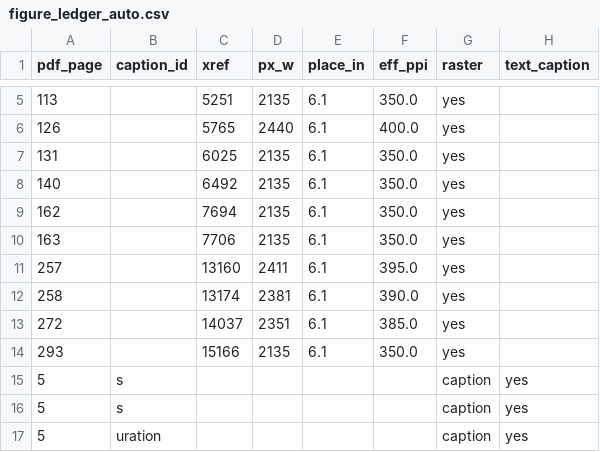
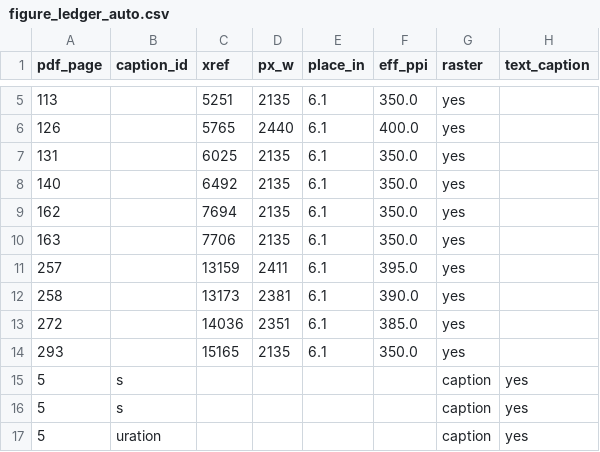
Before and after one commit to zhiqitao/from-token-to-fleet, a CSV file: review/publication_qa/figure_ledger_auto.csv, drawn as a sheet; only a part is shown, gaps mark what is left out.

```diff
--- a/review/publication_qa/figure_ledger_auto.csv
+++ b/review/publication_qa/figure_ledger_auto.csv
@@ -10,6 +10,6 @@ pdf_page,caption_id,xref,px_w,place_in,eff_ppi,raster,text_caption
 163,,7706,2135,6.1,350.0,yes,
-257,,13160,2411,6.1,395.0,yes,
-258,,13174,2381,6.1,390.0,yes,
-272,,14037,2351,6.1,385.0,yes,
-293,,15166,2135,6.1,350.0,yes,
+257,,13159,2411,6.1,395.0,yes,
+258,,13173,2381,6.1,390.0,yes,
+272,,14036,2351,6.1,385.0,yes,
+293,,15165,2135,6.1,350.0,yes,
 5,s,,,,,caption,yes
```
Also changed, not shown: review/publication_qa/page_ledger_auto.csv, 8 other files.
